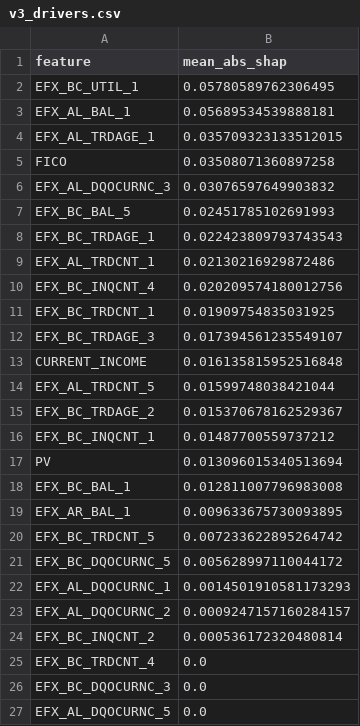
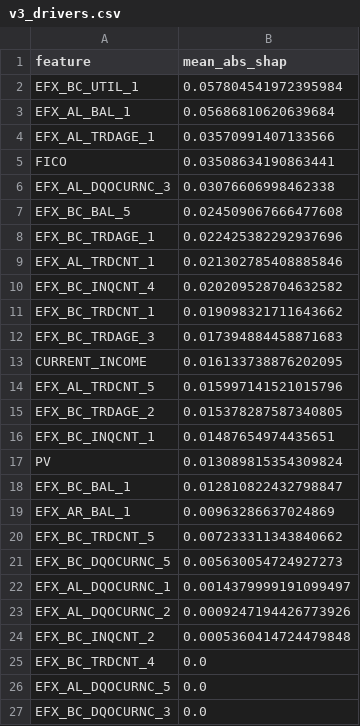
Before and after one commit to adarshkuthuru/segmentation-and-feature-discovery-claude-demo, a CSV file: outputs/v3_drivers.csv, drawn as a sheet.

```diff
--- a/outputs/v3_drivers.csv
+++ b/outputs/v3_drivers.csv
@@ -1,27 +1,27 @@
 feature,mean_abs_shap
-EFX_BC_UTIL_1,0.05780589762306495
-EFX_AL_BAL_1,0.05689534539888181
-EFX_AL_TRDAGE_1,0.035709323133512015
-FICO,0.03508071360897258
-EFX_AL_DQOCURNC_3,0.03076597649903832
-EFX_BC_BAL_5,0.02451785102691993
-EFX_BC_TRDAGE_1,0.022423809793743543
-EFX_AL_TRDCNT_1,0.02130216929872486
-EFX_BC_INQCNT_4,0.020209574180012756
-EFX_BC_TRDCNT_1,0.01909754835031925
-EFX_BC_TRDAGE_3,0.017394561235549107
-CURRENT_INCOME,0.016135815952516848
-EFX_AL_TRDCNT_5,0.01599748038421044
-EFX_BC_TRDAGE_2,0.015370678162529367
-EFX_BC_INQCNT_1,0.01487700559737212
-PV,0.013096015340513694
-EFX_BC_BAL_1,0.012811007796983008
-EFX_AR_BAL_1,0.009633675730093895
-EFX_BC_TRDCNT_5,0.007233622895264742
-EFX_BC_DQOCURNC_5,0.005628997110044172
-EFX_AL_DQOCURNC_1,0.0014501910581173293
-EFX_AL_DQOCURNC_2,0.0009247157160284157
-EFX_BC_INQCNT_2,0.000536172320480814
+EFX_BC_UTIL_1,0.057804541972395984
+EFX_AL_BAL_1,0.05686810620639684
+EFX_AL_TRDAGE_1,0.03570991407133566
+FICO,0.03508634190863441
+EFX_AL_DQOCURNC_3,0.03076606998462338
+EFX_BC_BAL_5,0.024509067666477608
+EFX_BC_TRDAGE_1,0.022425382292937696
+EFX_AL_TRDCNT_1,0.021302785408885846
+EFX_BC_INQCNT_4,0.020209528704632582
+EFX_BC_TRDCNT_1,0.019098321711643662
+EFX_BC_TRDAGE_3,0.017394884458871683
+CURRENT_INCOME,0.016133738876202095
+EFX_AL_TRDCNT_5,0.015997141521015796
+EFX_BC_TRDAGE_2,0.015378287587340805
+EFX_BC_INQCNT_1,0.01487654974435651
+PV,0.013089815354309824
+EFX_BC_BAL_1,0.012810822432798847
+EFX_AR_BAL_1,0.00963286637024869
+EFX_BC_TRDCNT_5,0.007233311343840662
+EFX_BC_DQOCURNC_5,0.005630054724927273
+EFX_AL_DQOCURNC_1,0.0014379999191099497
+EFX_AL_DQOCURNC_2,0.0009247194426773926
+EFX_BC_INQCNT_2,0.0005360414724479848
 EFX_BC_TRDCNT_4,0.0
+EFX_AL_DQOCURNC_5,0.0
 EFX_BC_DQOCURNC_3,0.0
-EFX_AL_DQOCURNC_5,0.0
```
Also changed, not shown: 10 other files.
